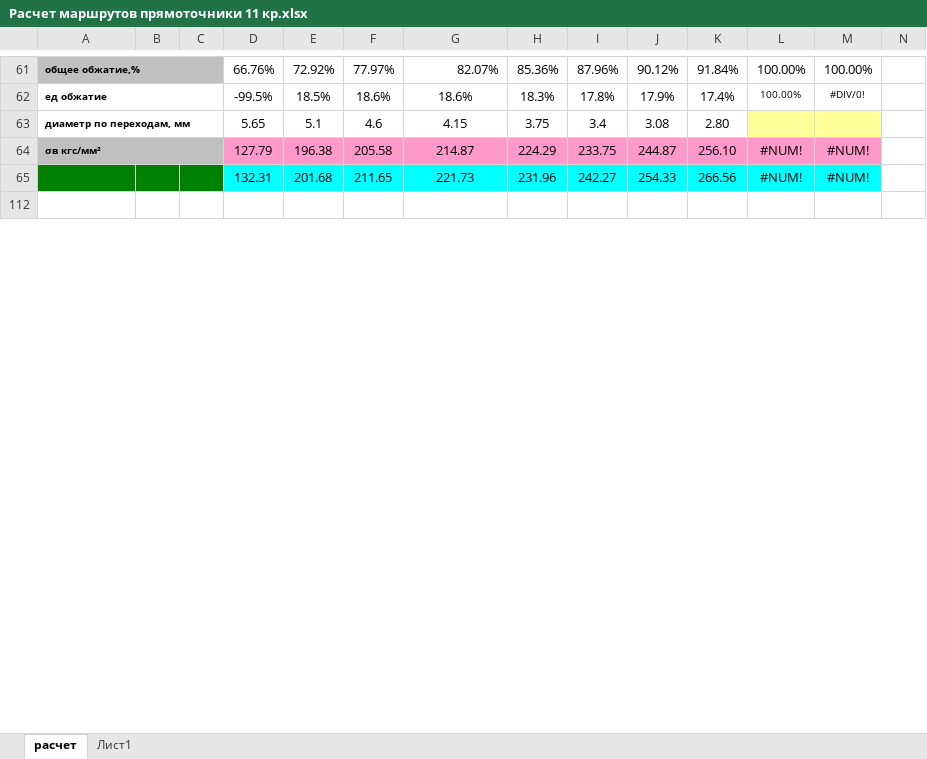
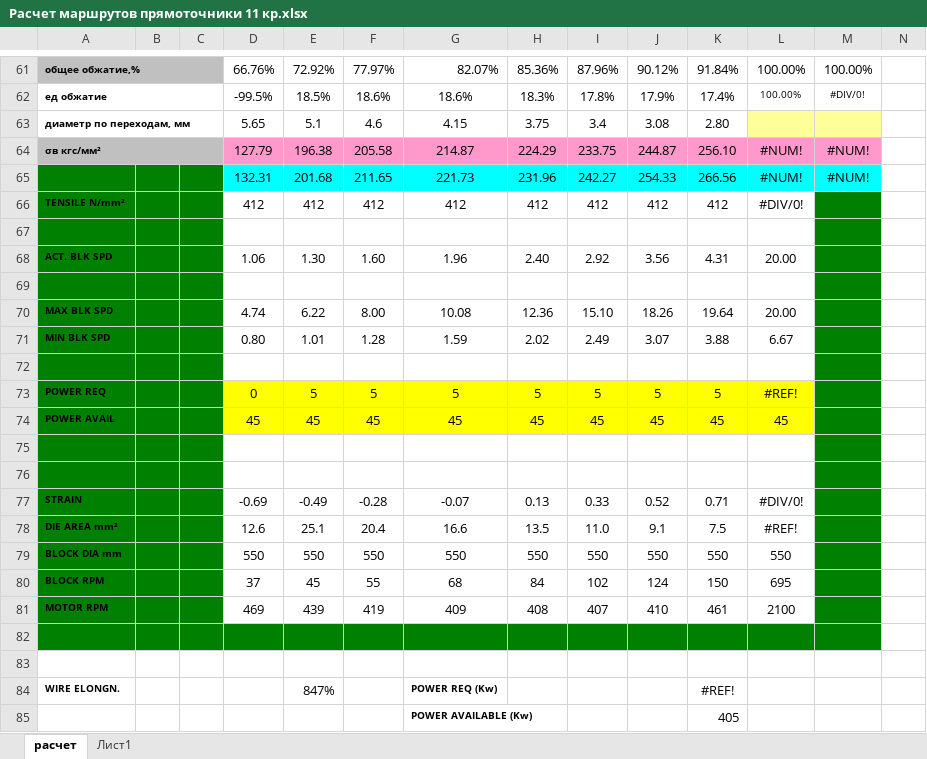
Before and after one commit to mikey-semy/pathfinder, an Excel workbook: data/Расчет маршрутов прямоточники 11 кр.xlsx, sheet расчет, drawn as a sheet; only a part is shown, gaps mark what is left out; the shorter side is filled out with more unchanged rows; values as stored, in another font and other column widths than the file's, no borders; charts and pictures and conditional formats not drawn; rows hold the shown columns only; the diff covers the shown part only; the diff names each change by its address in the sheet, - before the commit and + after, or states it on an @@ line.

```diff
--- a/data/Расчет маршрутов прямоточники 11 кр.xlsx (sheet расчет)
+++ b/data/Расчет маршрутов прямоточники 11 кр.xlsx (sheet расчет)
@@ row 66 unhidden: TENSILE N/mm² |  |  | 412 | 412 | 412 | 412 | 412 | 412 | 412 | 412 | #DIV/0! @@
+row 67: (empty)
@@ row 68 unhidden: ACT. BLK SPD |  |  | 1.06 | 1.30 | 1.60 | 1.96 | 2.40 | 2.92 | 3.56 | 4.31 | 20.00 @@
+row 69: (empty)
@@ row 70 unhidden: MAX BLK SPD |  |  | 4.74 | 6.22 | 8.00 | 10.08 | 12.36 | 15.10 | 18.26 | 19.64 | 20.00 @@
@@ row 71 unhidden: MIN BLK SPD |  |  | 0.80 | 1.01 | 1.28 | 1.59 | 2.02 | 2.49 | 3.07 | 3.88 | 6.67 @@
+row 72: (empty)
@@ row 73 unhidden: POWER REQ |  |  | 0 | 5 | 5 | 5 | 5 | 5 | 5 | 5 | #REF! @@
@@ row 74 unhidden: POWER AVAIL |  |  | 45 | 45 | 45 | 45 | 45 | 45 | 45 | 45 | 45 @@
+row 75: (empty)
+row 76: (empty)
@@ row 77 unhidden: STRAIN |  |  | -0.69 | -0.49 | -0.28 | -0.07 | 0.13 | 0.33 | 0.52 | 0.71 | #DIV/0! @@
@@ row 78 unhidden: DIE AREA mm² |  |  | 12.6 | 25.1 | 20.4 | 16.6 | 13.5 | 11.0 | 9.1 | 7.5 | #REF! @@
@@ row 79 unhidden: BLOCK DIA mm |  |  | 550 | 550 | 550 | 550 | 550 | 550 | 550 | 550 | 550 @@
@@ row 80 unhidden: BLOCK RPM |  |  | 37 | 45 | 55 | 68 | 84 | 102 | 124 | 150 | 695 @@
@@ row 81 unhidden: MOTOR RPM |  |  | 469 | 439 | 419 | 409 | 408 | 407 | 410 | 461 | 2100 @@
+row 82: (empty)
+row 83: (empty)
@@ row 84 unhidden: WIRE ELONGN. |  |  |  | 847% |  | POWER REQ (Kw) |  |  |  | #REF! @@
@@ row 85 unhidden:  |  |  |  |  |  | POWER AVAILABLE (Kw) |  |  |  | 405 @@
```
Also changed, not shown: 9 added rows and 37 hidden or unhidden rows elsewhere in this sheet, charts or pictures, 20 other files.
